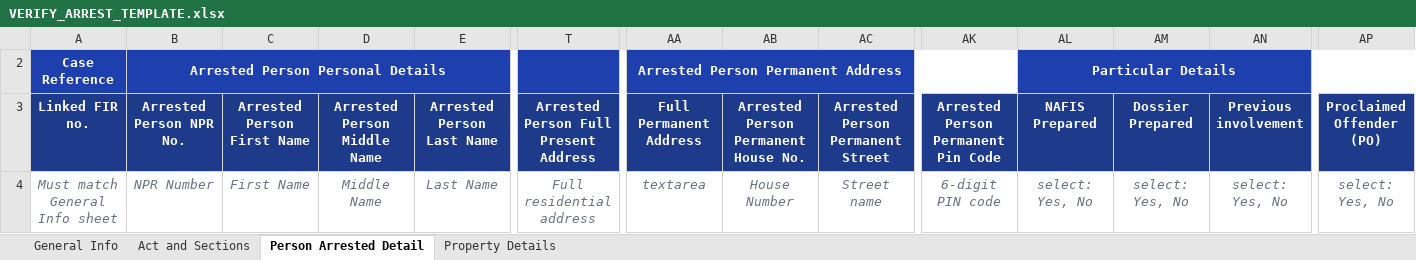
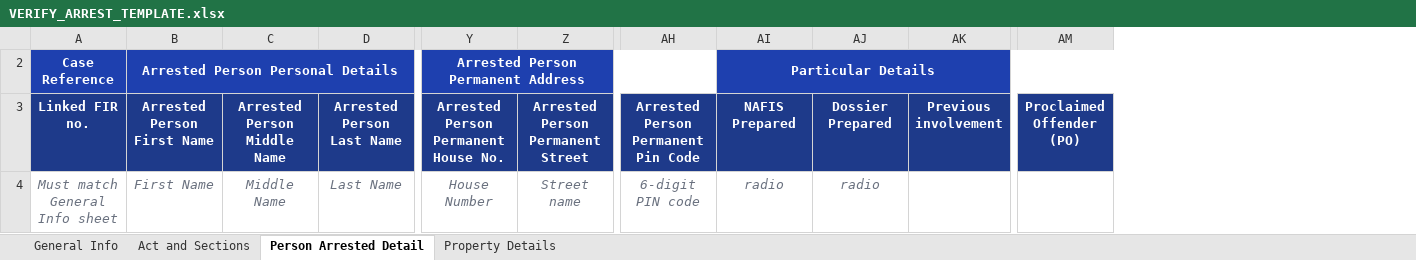
Before and after one commit to kshitijsince2004/dp, an Excel workbook: VERIFY_ARREST_TEMPLATE.xlsx, sheet Person Arrested Detail, drawn as a sheet; only a part is shown, gaps mark what is left out; values as stored, in another font and other column widths than the file's, no borders; removed rows and columns are numbered as before the commit, all else as after; the diff names each change by its address in the sheet, - before the commit and + after, or states it on an @@ line.

```diff
--- a/VERIFY_ARREST_TEMPLATE.xlsx (sheet Person Arrested Detail)
+++ b/VERIFY_ARREST_TEMPLATE.xlsx (sheet Person Arrested Detail)
-column B (Arrested Person NPR No.), row 2: Arrested Person Personal Details; row 4: NPR Number
-column T, rows 3-4: Arrested Person Full Present Address | Full residential address
-column AA (Full Permanent Address), row 2: Arrested Person Permanent Address; row 4: textarea
-B2 (Arrested Person First Name): (empty)
+B2 (Arrested Person First Name): Arrested Person Personal Details
+B2:M2 merged
-Y2: (empty)
+Y2: Arrested Person Permanent Address
+Y2:AH2 merged
-AI4 (NAFIS Prepared): select: Yes, No
+AI4 (NAFIS Prepared): radio
-AJ4 (Dossier Prepared): select: Yes, No
+AJ4 (Dossier Prepared): radio
-AK4 (Previous involvement): select: Yes, No
+AK4 (Previous involvement): (empty)
-AM4 (Proclaimed Offender (PO)): select: Yes, No
+AM4 (Proclaimed Offender (PO)): (empty)
```
Also changed, not shown: sheet General Info, hidden cells, VERIFY_CASE_TEMPLATE.xlsx, 17 other files.
